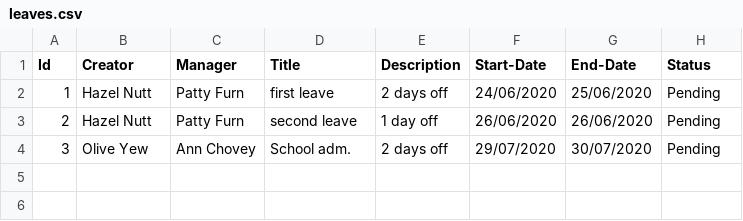
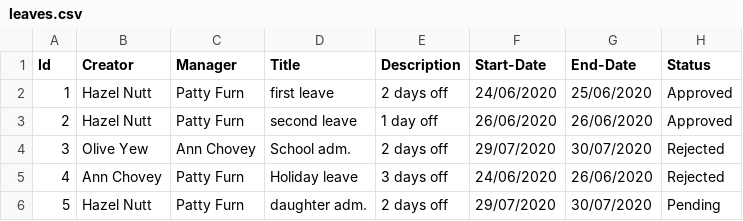
Before and after one commit to nileshvetal/.NetAssignmentNo_2, a CSV file: src/Leaves/leaves.csv, drawn as a sheet.

Commit message:
Implemented Update leave.

```diff
--- a/src/Leaves/leaves.csv
+++ b/src/Leaves/leaves.csv
@@ -1,4 +1,6 @@
 Id,Creator,Manager,Title,Description,Start-Date,End-Date,Status
-1,Hazel Nutt,Patty Furn,first leave,2 days off,24/06/2020,25/06/2020,Pending
-2,Hazel Nutt,Patty Furn,second leave,1 day off,26/06/2020,26/06/2020,Pending
-3,Olive Yew,Ann Chovey,School adm.,2 days off,29/07/2020,30/07/2020,Pending
+1,Hazel Nutt,Patty Furn,first leave,2 days off,24/06/2020,25/06/2020,Approved
+2,Hazel Nutt,Patty Furn,second leave,1 day off,26/06/2020,26/06/2020,Approved
+3,Olive Yew,Ann Chovey,School adm.,2 days off,29/07/2020,30/07/2020,Rejected
+4,Ann Chovey,Patty Furn,Holiday leave,3 days off,24/06/2020,26/06/2020,Rejected
+5,Hazel Nutt,Patty Furn,daughter adm.,2 days off,29/07/2020,30/07/2020,Pending
```
Also changed, not shown: 8 other files.
